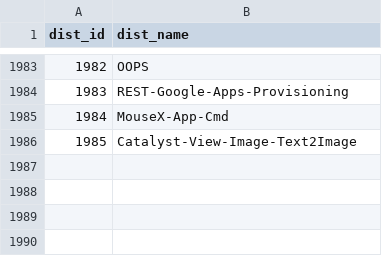
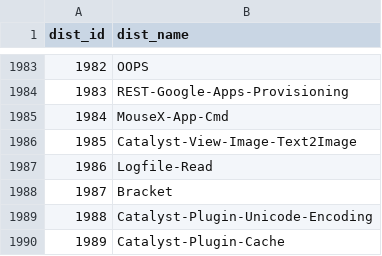
Before and after one commit to madsen/cpan-once-a-week-data, a CSV file: dists.csv, drawn as a sheet; only a part is shown, gaps mark what is left out.

```diff
--- a/dists.csv
+++ b/dists.csv
@@ -1986 +1986,5 @@ dist_id,dist_name
 1985,Catalyst-View-Image-Text2Image
+1986,Logfile-Read
+1987,Bracket
+1988,Catalyst-Plugin-Unicode-Encoding
+1989,Catalyst-Plugin-Cache
```
Also changed, not shown: authors.csv, releases.csv.
